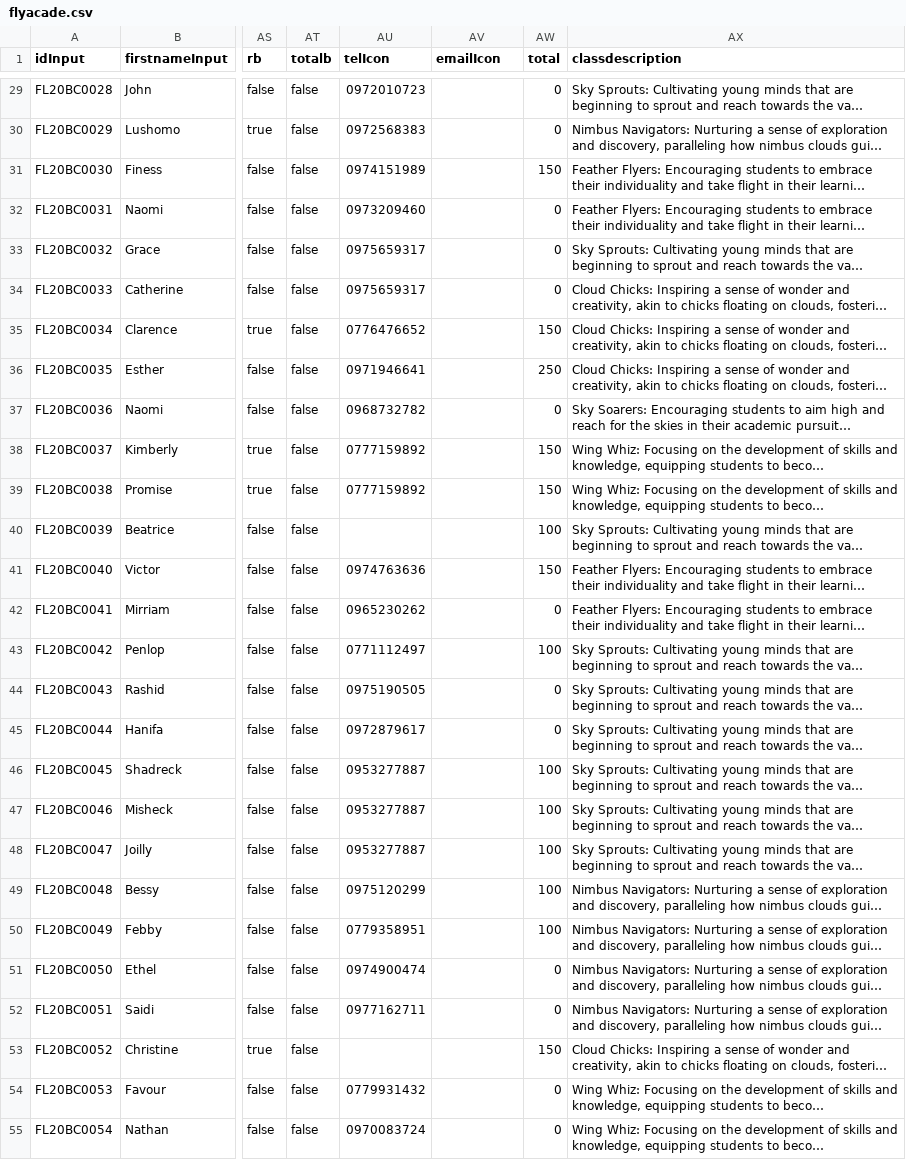
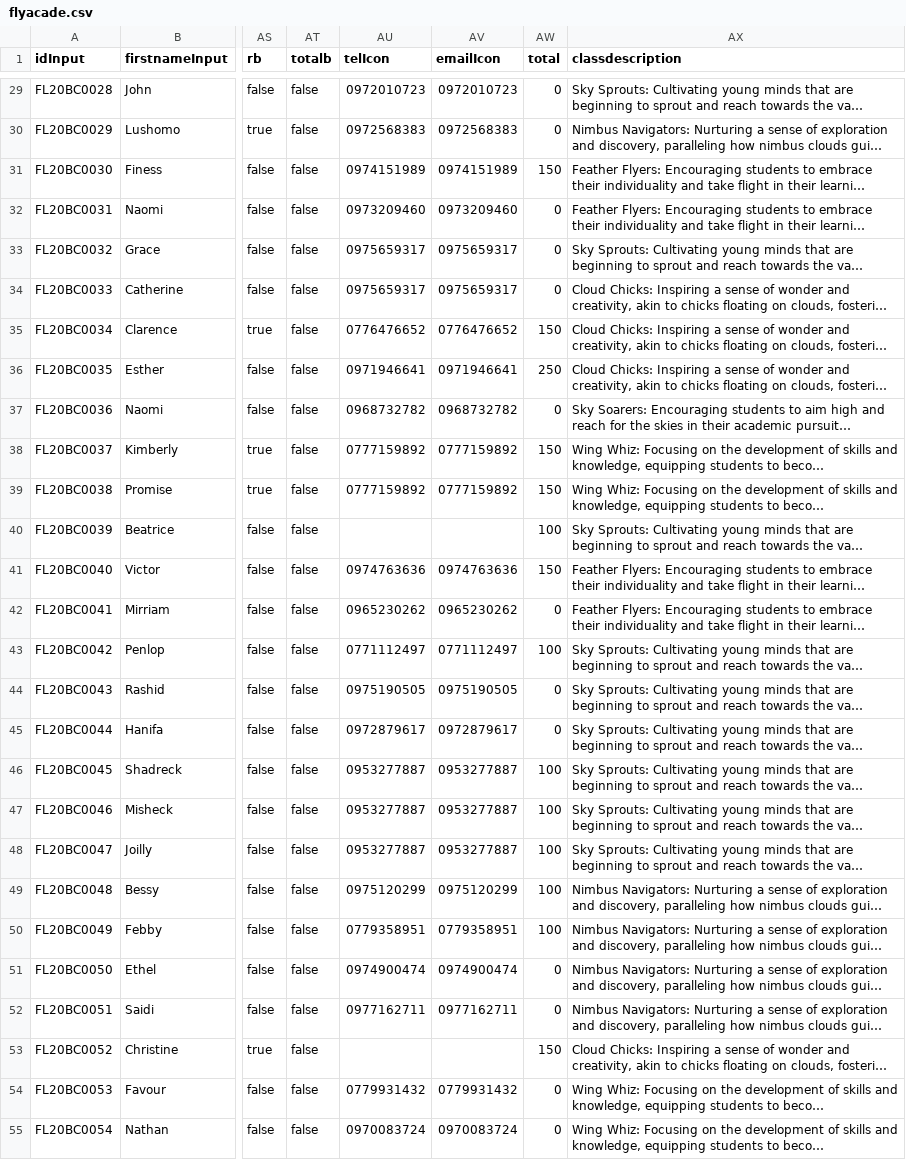
Before and after one commit to clintonmbaso/flyacade, a CSV file: flyacade.csv, drawn as a sheet; only a part is shown, gaps mark what is left out; long unchanged cells end in …; the diff covers the shown part only; the diff names each change by its address in the sheet, - before the commit and + after, or states it on an @@ line.

```diff
--- a/flyacade.csv
+++ b/flyacade.csv
-AV29 (emailIcon): (empty)
+AV29 (emailIcon): 0972010723
-AV30 (emailIcon): (empty)
+AV30 (emailIcon): 0972568383
-AV31 (emailIcon): (empty)
+AV31 (emailIcon): 0974151989
-AV32 (emailIcon): (empty)
+AV32 (emailIcon): 0973209460
-AV33:AV34 (emailIcon): (empty)
+AV33:AV34 (emailIcon): 0975659317
-AV35 (emailIcon): (empty)
+AV35 (emailIcon): 0776476652
-AV36 (emailIcon): (empty)
+AV36 (emailIcon): 0971946641
-AV37 (emailIcon): (empty)
+AV37 (emailIcon): 0968732782
-AV38:AV39 (emailIcon): (empty)
+AV38:AV39 (emailIcon): 0777159892
-AV41 (emailIcon): (empty)
+AV41 (emailIcon): 0974763636
-AV42 (emailIcon): (empty)
+AV42 (emailIcon): 0965230262
-AV43 (emailIcon): (empty)
+AV43 (emailIcon): 0771112497
-AV44 (emailIcon): (empty)
+AV44 (emailIcon): 0975190505
-AV45 (emailIcon): (empty)
+AV45 (emailIcon): 0972879617
-AV46:AV48 (emailIcon): (empty)
+AV46:AV48 (emailIcon): 0953277887
-AV49 (emailIcon): (empty)
+AV49 (emailIcon): 0975120299
-AV50 (emailIcon): (empty)
+AV50 (emailIcon): 0779358951
-AV51 (emailIcon): (empty)
+AV51 (emailIcon): 0974900474
-AV52 (emailIcon): (empty)
+AV52 (emailIcon): 0977162711
-AV54 (emailIcon): (empty)
+AV54 (emailIcon): 0779931432
-AV55 (emailIcon): (empty)
+AV55 (emailIcon): 0970083724
```
Also changed, not shown: 34 edited cells elsewhere in this file.
